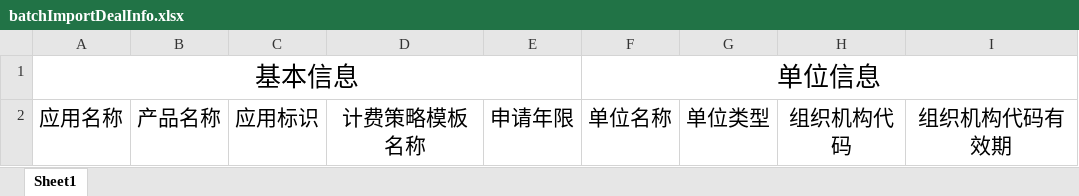
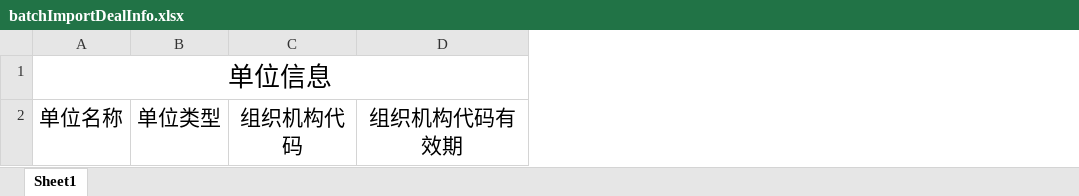
Before and after one commit to dingjianhui1013/operator, an Excel workbook: src/main/webapp/template/xls/batchImportDealInfo.xlsx, sheet Sheet1, drawn as a sheet; only a part is shown; values as stored, in another font and other column widths than the file's, no borders; the diff names each change by its address in the sheet, - before the commit and + after, or states it on an @@ line.

```diff
--- a/src/main/webapp/template/xls/batchImportDealInfo.xlsx (sheet Sheet1)
+++ b/src/main/webapp/template/xls/batchImportDealInfo.xlsx (sheet Sheet1)
-column A, rows 1-2: 基本信息 | 应用名称
-column B, row 2: 产品名称
-column C, row 2: 应用标识
-column D, row 2: 计费策略模板名称
-column E, row 2: 申请年限
```
